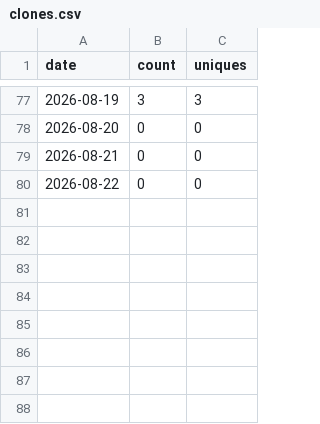
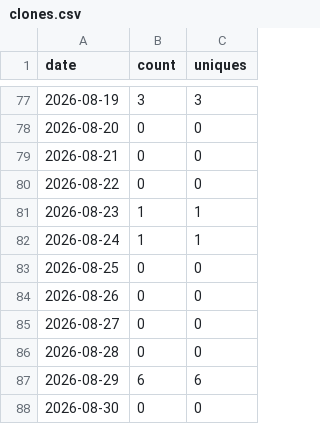
Before and after one commit to alegarritano/HiFiTaxa, a CSV file: traffic/clones.csv, drawn as a sheet; only a part is shown, gaps mark what is left out; the diff names each change by its address in the sheet, - before the commit and + after, or states it on an @@ line.

```diff
--- a/traffic/clones.csv
+++ b/traffic/clones.csv
+row 81: 2026-08-23 | 1 | 1
+row 82: 2026-08-24 | 1 | 1
+row 83: 2026-08-25 | 0 | 0
+row 84: 2026-08-26 | 0 | 0
+row 85: 2026-08-27 | 0 | 0
+row 86: 2026-08-28 | 0 | 0
+row 87: 2026-08-29 | 6 | 6
+row 88: 2026-08-30 | 0 | 0
```
Also changed, not shown: traffic/views.csv.
